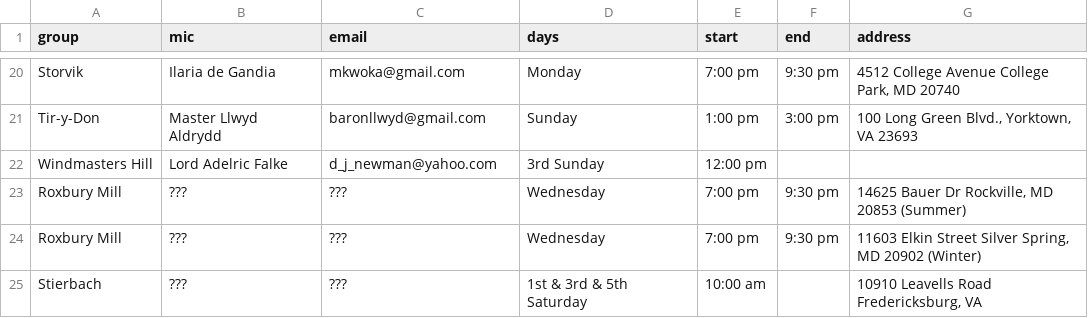
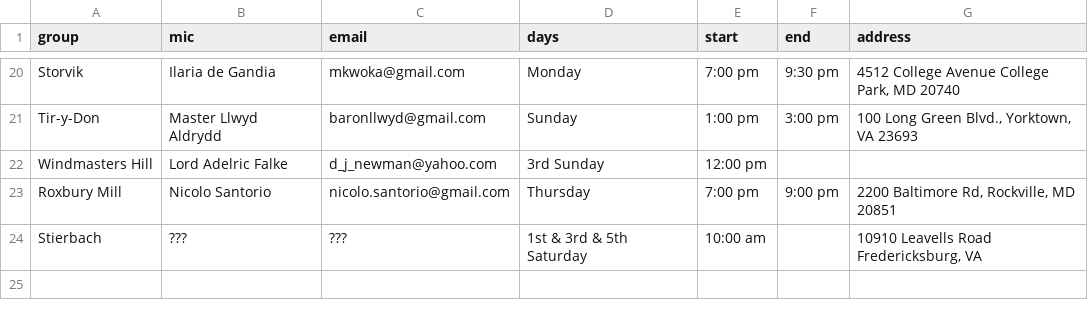
Before and after one commit to academie-de-espee/rapier-marshal, a CSV file: _data/practices.csv, drawn as a sheet; only a part is shown, gaps mark what is left out.

Commit message:
Update practices.csv

```diff
--- a/_data/practices.csv
+++ b/_data/practices.csv
@@ -22,4 +22,3 @@ Tir-y-Don,Master Llwyd Aldrydd,baronllwyd@gmail.com,Sunday,1:00 pm,3:00 pm,"100
 Windmasters Hill,Lord Adelric Falke,d_j_newman@yahoo.com,3rd Sunday,12:00 pm,,""
-Roxbury Mill,???,???,Wednesday,7:00 pm,9:30 pm,"14625 Bauer Dr Rockville, MD 20853 (Summer)"
-Roxbury Mill,???,???,Wednesday,7:00 pm,9:30 pm,"11603 Elkin Street Silver Spring, MD 20902 (Winter)"
+Roxbury Mill,Nicolo Santorio,nicolo.santorio@gmail.com,Thursday,7:00 pm,9:00 pm,"2200 Baltimore Rd, Rockville, MD 20851"
 Stierbach,???,???,1st & 3rd & 5th Saturday,10:00 am,,"10910 Leavells Road Fredericksburg, VA"
```
